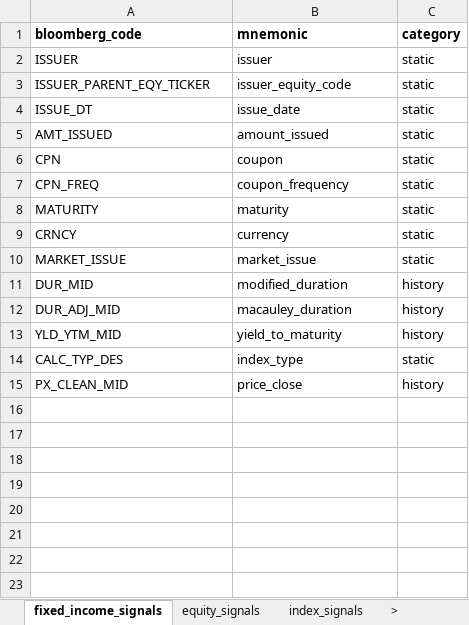
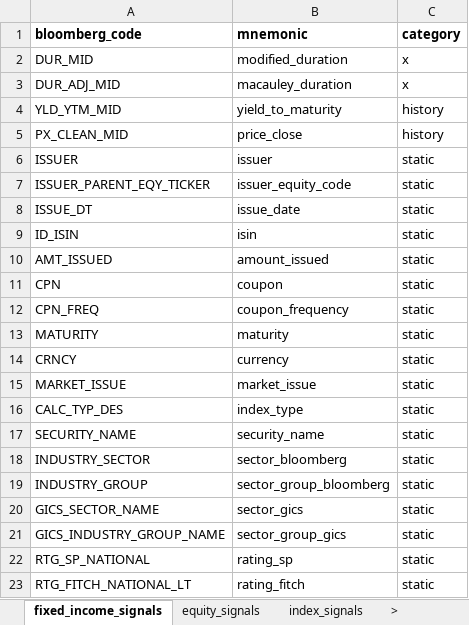
Before and after one commit to Persevera-Asset-Management/persevera-strategy, an Excel workbook: data/cadastro-base.xlsx, sheet fixed_income_signals, drawn as a sheet; values as stored, in another font and other column widths than the file's, no borders; removed rows and columns are numbered as before the commit, all else as after; the diff names each change by its address in the sheet, - before the commit and + after, or states it on an @@ line.

```diff
--- a/data/cadastro-base.xlsx (sheet fixed_income_signals)
+++ b/data/cadastro-base.xlsx (sheet fixed_income_signals)
+row 2: DUR_MID | modified_duration | x
+row 3: DUR_ADJ_MID | macauley_duration | x
@@ row 13 moved to row 4: YLD_YTM_MID @@
@@ row 15 moved to row 5: PX_CLEAN_MID @@
+row 9: ID_ISIN | isin | static
-row 11: DUR_MID | modified_duration | history
-row 12: DUR_ADJ_MID | macauley_duration | history
+row 17: SECURITY_NAME | security_name | static
+row 18: INDUSTRY_SECTOR | sector_bloomberg | static
+row 19: INDUSTRY_GROUP | sector_group_bloomberg | static
+row 20: GICS_SECTOR_NAME | sector_gics | static
+row 21: GICS_INDUSTRY_GROUP_NAME | sector_group_gics | static
+row 22: RTG_SP_NATIONAL | rating_sp | static
+row 23: RTG_FITCH_NATIONAL_LT | rating_fitch | static
```
Also changed, not shown: sheet equities, other sheet tabs, 3 other files.
